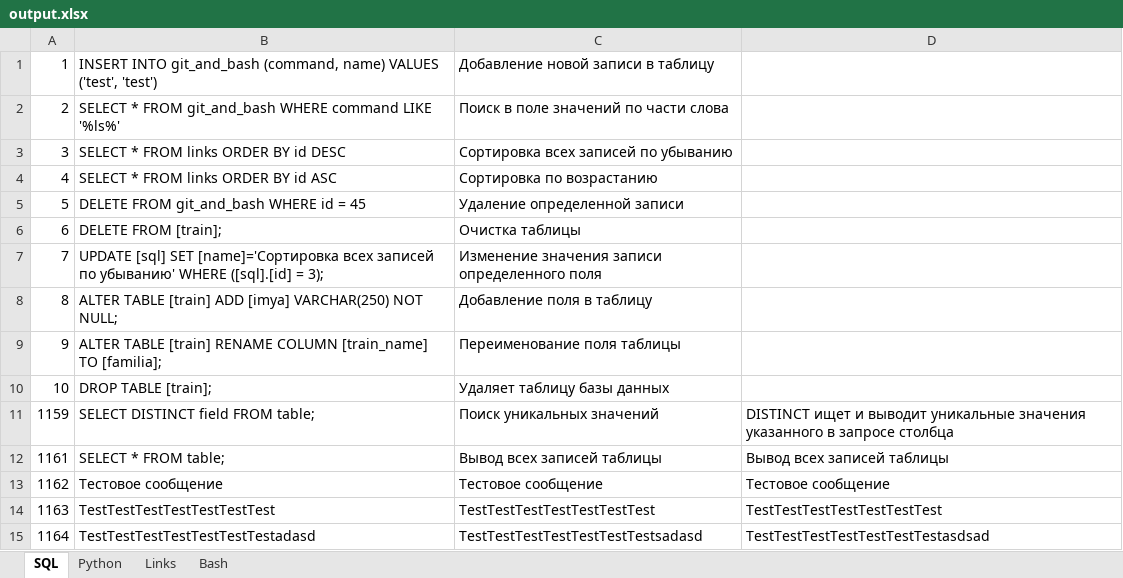
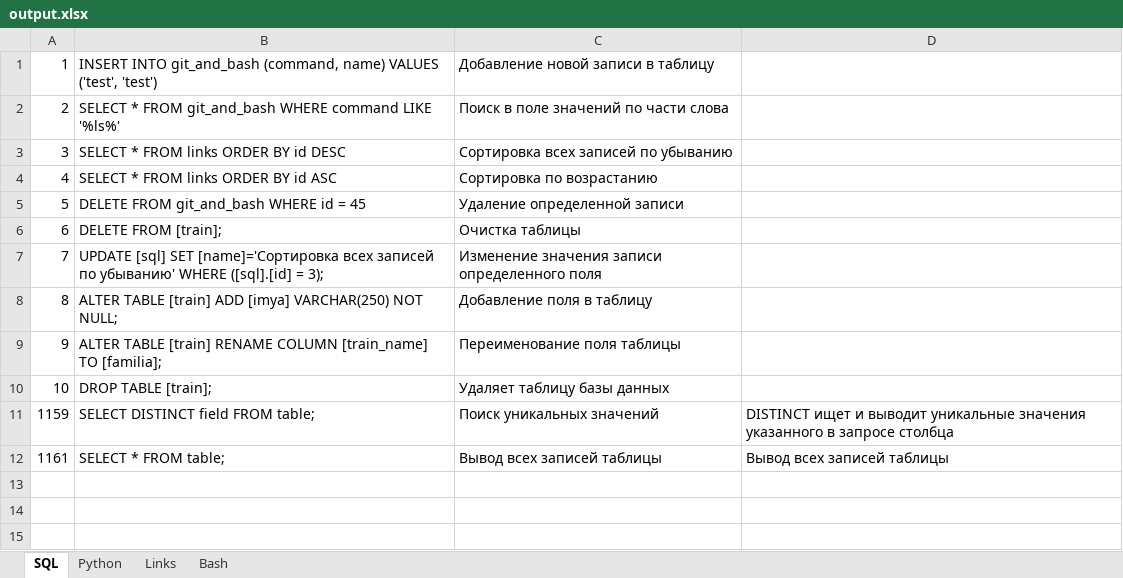
Before and after one commit to savinsyu/flask-project-full, an Excel workbook: xlsx_export/output.xlsx, sheet SQL, drawn as a sheet; values as stored, in another font and other column widths than the file's, no borders; the diff names each change by its address in the sheet, - before the commit and + after, or states it on an @@ line.

```diff
--- a/xlsx_export/output.xlsx (sheet SQL)
+++ b/xlsx_export/output.xlsx (sheet SQL)
-row 13: 1162 | Тестовое сообщение | Тестовое сообщение | Тестовое сообщение
-row 14: 1163 | TestTestTestTestTestTestTest | TestTestTestTestTestTestTest | TestTestTestTestTestTestTest
-row 15: 1164 | TestTestTestTestTestTestTestadasd | TestTestTestTestTestTestTestsadasd | TestTestTestTestTestTestTestasdsad
```
Also changed, not shown: sheet Python, sheet Links, 24 other files.
